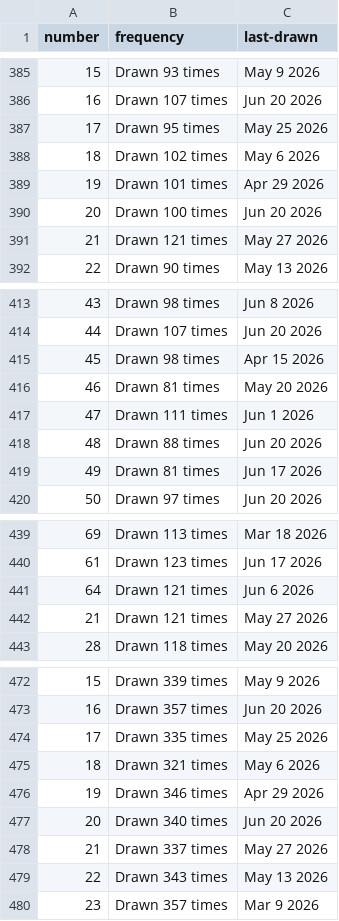
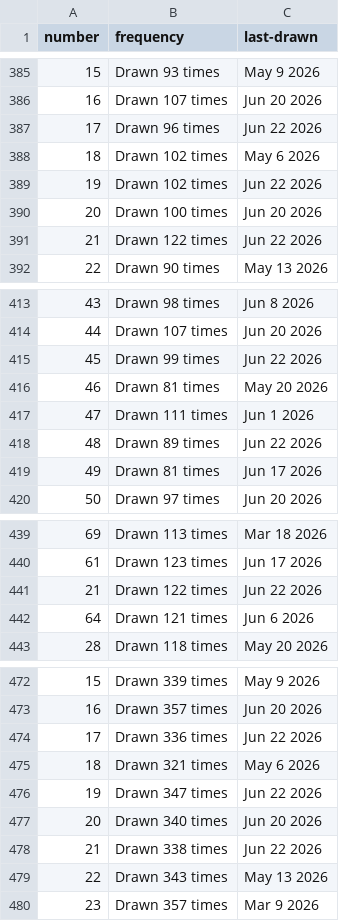
Before and after one commit to kv-hearst/powerball, a CSV file: data/main_ball.csv, drawn as a sheet; only a part is shown, gaps mark what is left out; the diff covers the shown part only.

```diff
--- a/data/main_ball.csv
+++ b/data/main_ball.csv
@@ -386,7 +386,7 @@ number,frequency,last-drawn
 16,Drawn 107 times,Jun 20 2026
-17,Drawn 95 times,May 25 2026
+17,Drawn 96 times,Jun 22 2026
 18,Drawn 102 times,May 6 2026
-19,Drawn 101 times,Apr 29 2026
+19,Drawn 102 times,Jun 22 2026
 20,Drawn 100 times,Jun 20 2026
-21,Drawn 121 times,May 27 2026
+21,Drawn 122 times,Jun 22 2026
 22,Drawn 90 times,May 13 2026
@@ -414,6 +414,6 @@ number,frequency,last-drawn
 44,Drawn 107 times,Jun 20 2026
-45,Drawn 98 times,Apr 15 2026
+45,Drawn 99 times,Jun 22 2026
 46,Drawn 81 times,May 20 2026
 47,Drawn 111 times,Jun 1 2026
-48,Drawn 88 times,Jun 20 2026
+48,Drawn 89 times,Jun 22 2026
 49,Drawn 81 times,Jun 17 2026
@@ -440,4 +440,4 @@ number,frequency,last-drawn
 61,Drawn 123 times,Jun 17 2026
+21,Drawn 122 times,Jun 22 2026
 64,Drawn 121 times,Jun 6 2026
-21,Drawn 121 times,May 27 2026
 28,Drawn 118 times,May 20 2026
@@ -473,7 +473,7 @@ number,frequency,last-drawn
 16,Drawn 357 times,Jun 20 2026
-17,Drawn 335 times,May 25 2026
+17,Drawn 336 times,Jun 22 2026
 18,Drawn 321 times,May 6 2026
-19,Drawn 346 times,Apr 29 2026
+19,Drawn 347 times,Jun 22 2026
 20,Drawn 340 times,Jun 20 2026
-21,Drawn 337 times,May 27 2026
+21,Drawn 338 times,Jun 22 2026
 22,Drawn 343 times,May 13 2026
```
Also changed, not shown: 4 edited cells elsewhere in this file, data/main_ball_active.csv, data/main_ball_cleaned.csv, 4 other files.
